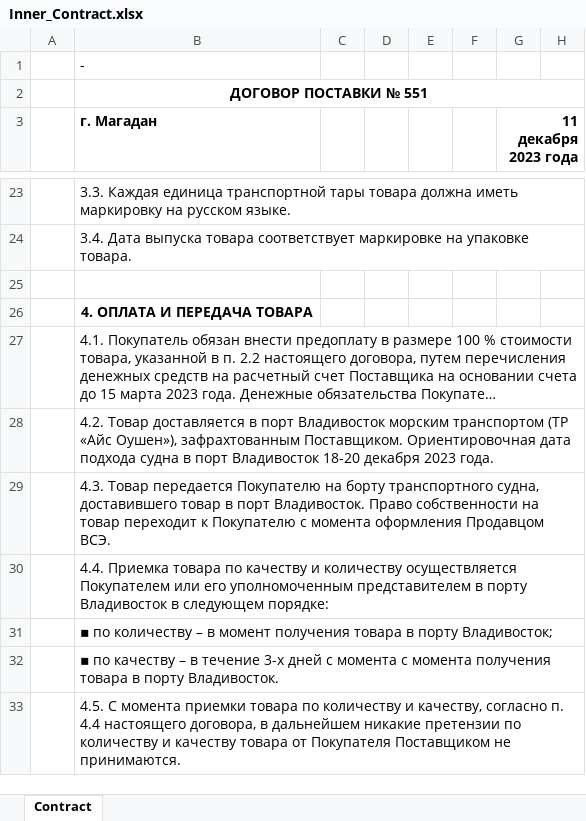
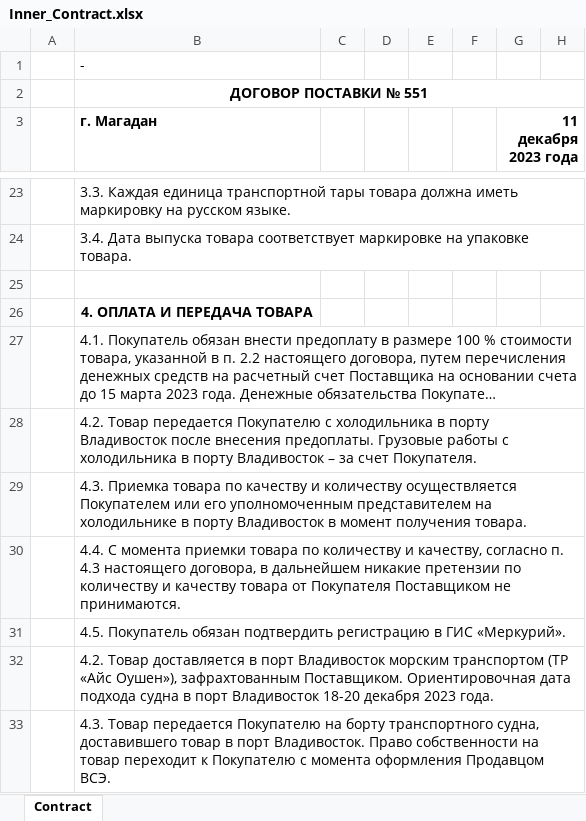
Before and after one commit to KirillKazakoff/tsAddin, an Excel workbook: templates/Inner_Contract.xlsx, sheet Contract, drawn as a sheet; only a part is shown, gaps mark what is left out; the shorter side is filled out with more unchanged rows; long unchanged cells end in …; values as stored, in another font and other column widths than the file's, no borders; the diff names each change by its address in the sheet, - before the commit and + after, or states it on an @@ line.

Commit message:
request fixed, inner contract in development, need to fix initrows last cell border disappear on merge cells

```diff
--- a/templates/Inner_Contract.xlsx (sheet Contract)
+++ b/templates/Inner_Contract.xlsx (sheet Contract)
+row 28:  | 4.2. Товар передается Покупателю с холодильника в порту Владивосток после внесения предоплаты. Грузовые работы с холодильника в порту Владивосток – за счет Покупателя.
+row 29:  | 4.3. Приемка товара по качеству и количеству осуществляется Покупателем или его уполномоченным представителем на холодильнике в порту Владивосток в момент получения товара.
+row 30:  | 4.4. С момента приемки товара по количеству и качеству, согласно п. 4.3 настоящего договора, в дальнейшем никакие претензии по количеству и качеству товара от Покупателя Поставщиком не принимаются.
+row 31:  | 4.5. Покупатель обязан подтвердить регистрацию в ГИС «Меркурий».
```
Also changed, not shown: 9 other files.
